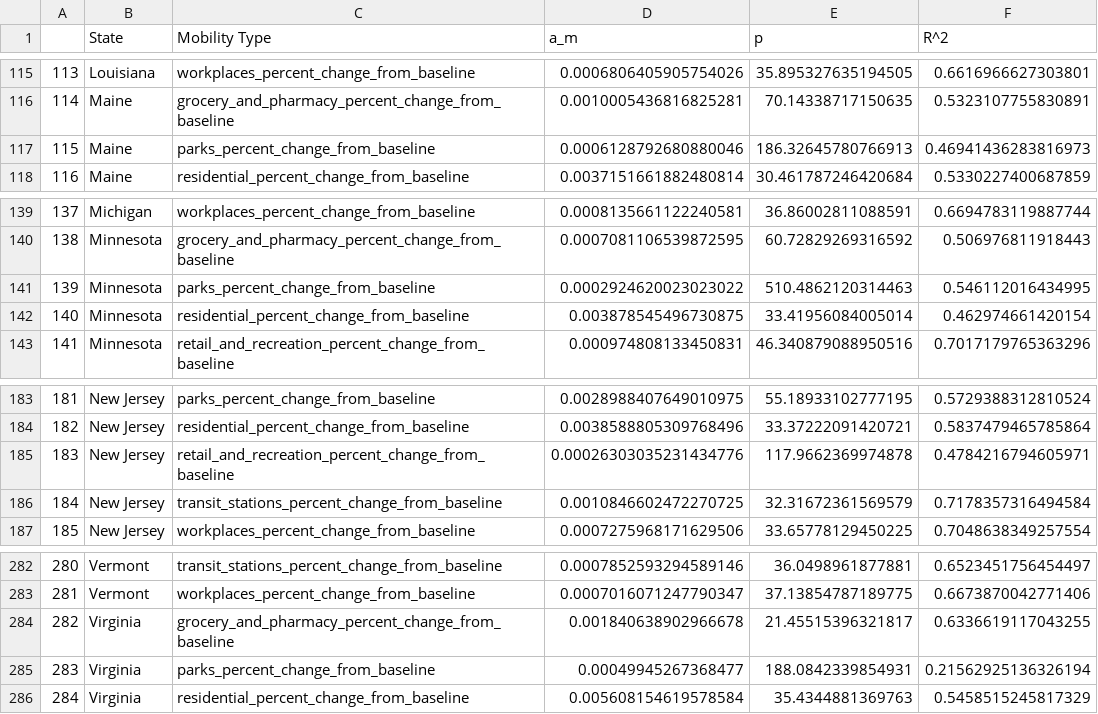
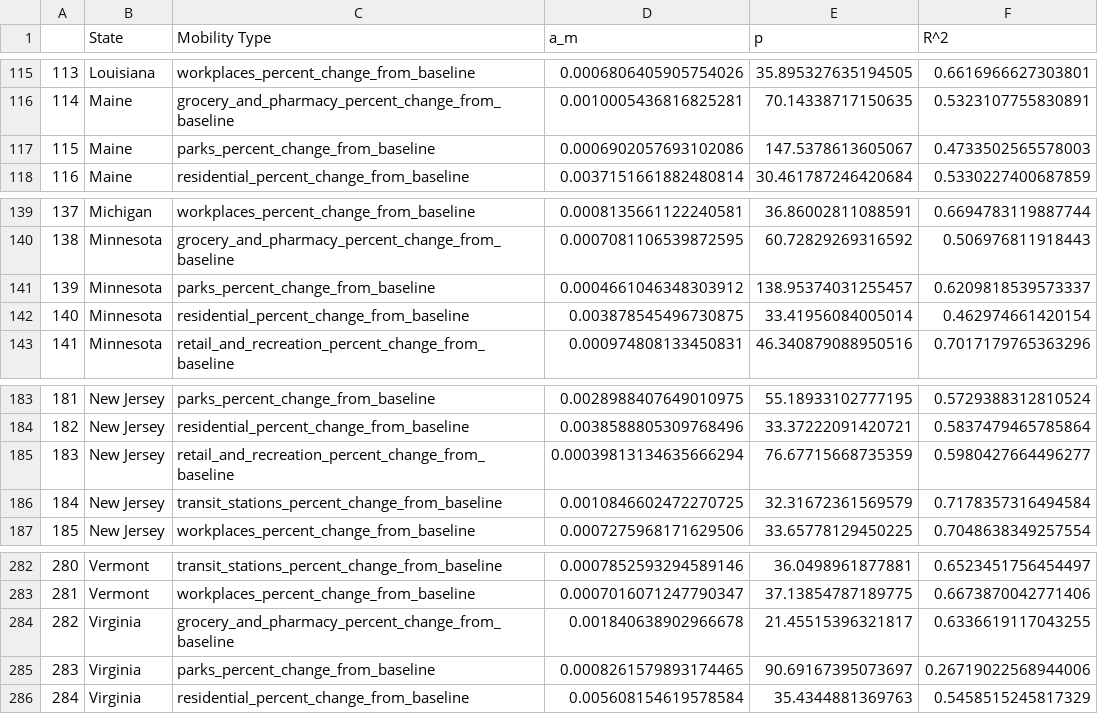
Before and after one commit to EddieZhu22/LEA-Model, a CSV file: Results/LEA_2.csv, drawn as a sheet; only a part is shown, gaps mark what is left out.

```diff
--- a/Results/LEA_2.csv
+++ b/Results/LEA_2.csv
@@ -116,3 +116,3 @@
 114,Maine,grocery_and_pharmacy_percent_change_from_baseline,0.0010005436816825281,70.14338717150635,0.5323107755830891
-115,Maine,parks_percent_change_from_baseline,0.0006128792680880046,186.32645780766913,0.46941436283816973
+115,Maine,parks_percent_change_from_baseline,0.0006902057693102086,147.5378613605067,0.4733502565578003
 116,Maine,residential_percent_change_from_baseline,0.0037151661882480814,30.461787246420684,0.5330227400687859
@@ -140,3 +140,3 @@
 138,Minnesota,grocery_and_pharmacy_percent_change_from_baseline,0.0007081106539872595,60.72829269316592,0.506976811918443
-139,Minnesota,parks_percent_change_from_baseline,0.0002924620023023022,510.4862120314463,0.546112016434995
+139,Minnesota,parks_percent_change_from_baseline,0.0004661046348303912,138.95374031255457,0.6209818539573337
 140,Minnesota,residential_percent_change_from_baseline,0.003878545496730875,33.41956084005014,0.462974661420154
@@ -184,3 +184,3 @@
 182,New Jersey,residential_percent_change_from_baseline,0.0038588805309768496,33.37222091420721,0.5837479465785864
-183,New Jersey,retail_and_recreation_percent_change_from_baseline,0.00026303035231434776,117.9662369974878,0.4784216794605971
+183,New Jersey,retail_and_recreation_percent_change_from_baseline,0.00039813134635666294,76.67715668735359,0.5980427664496277
 184,New Jersey,transit_stations_percent_change_from_baseline,0.0010846602472270725,32.31672361569579,0.7178357316494584
@@ -284,3 +284,3 @@
 282,Virginia,grocery_and_pharmacy_percent_change_from_baseline,0.001840638902966678,21.45515396321817,0.6336619117043255
-283,Virginia,parks_percent_change_from_baseline,0.00049945267368477,188.0842339854931,0.21562925136326194
+283,Virginia,parks_percent_change_from_baseline,0.0008261579893174465,90.69167395073697,0.26719022568944006
 284,Virginia,residential_percent_change_from_baseline,0.005608154619578584,35.4344881369763,0.5458515245817329
```
Also changed, not shown: Results/LEA_3.csv, 1 other file.
